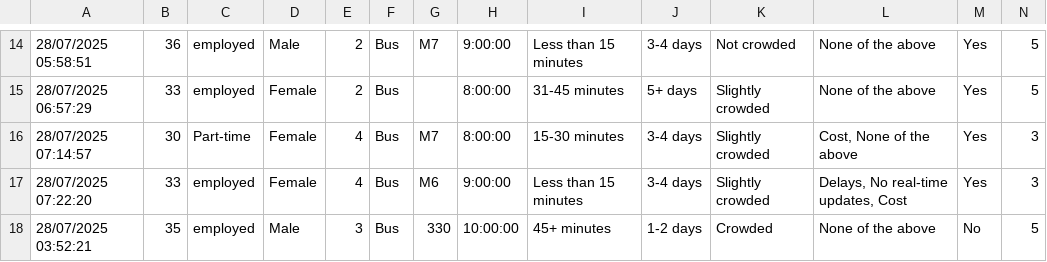
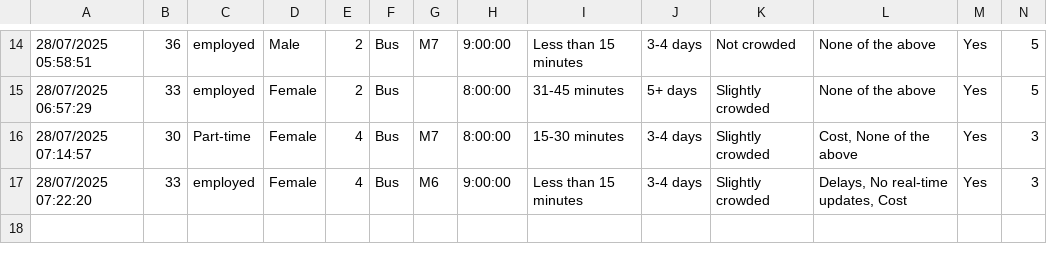
Before and after one commit to davidudale/Almere_Commuting_bot, a CSV file: urban.csv, drawn as a sheet; only a part is shown, gaps mark what is left out; rows hold the shown columns only; the diff names each change by its address in the sheet, - before the commit and + after, or states it on an @@ line.

Commit message:
Update urban.csv

```diff
--- a/urban.csv
+++ b/urban.csv
-row 18: 28/07/2025 03:52:21 | 35 | employed | Male | 3 | Bus | 330 | 10:00:00 | 45+ minutes | 1-2 days | Crowded | None of the above | No | 5
```
